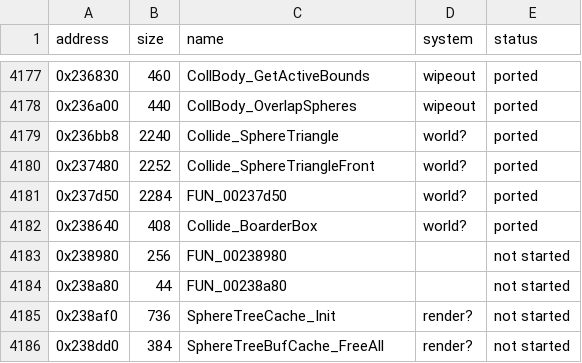
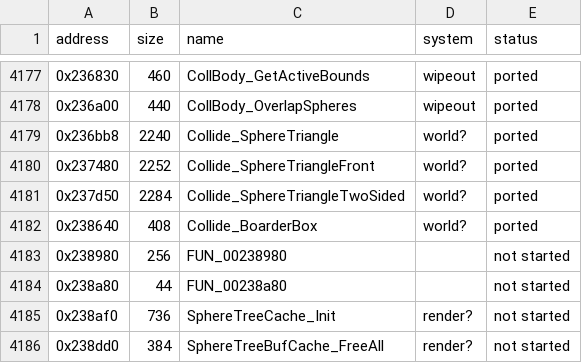
Before and after one commit to ed-slopper/SSX-TRICKY-RUST-REWRITE, a CSV file: tricky-rs/docs/function-index.csv, drawn as a sheet; only a part is shown, gaps mark what is left out; the diff covers the shown part only.

```diff
--- a/tricky-rs/docs/function-index.csv
+++ b/tricky-rs/docs/function-index.csv
@@ -4180,3 +4180,3 @@ address,size,name,system,status
 0x237480,2252,Collide_SphereTriangleFront,world?,ported
-0x237d50,2284,FUN_00237d50,world?,ported
+0x237d50,2284,Collide_SphereTriangleTwoSided,world?,ported
 0x238640,408,Collide_BoarderBox,world?,ported
```
Also changed, not shown: 20 edited cells elsewhere in this file, 4 other files.
